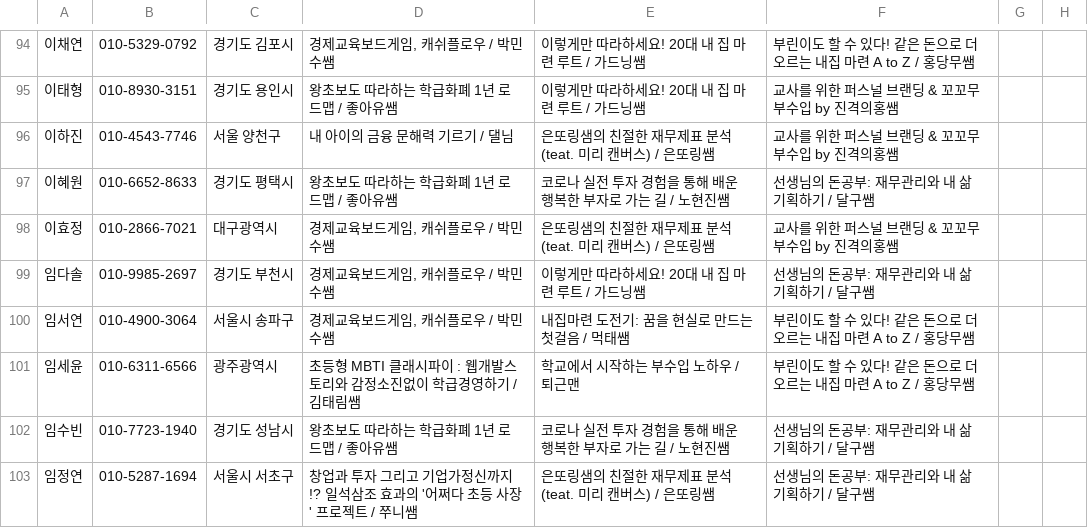
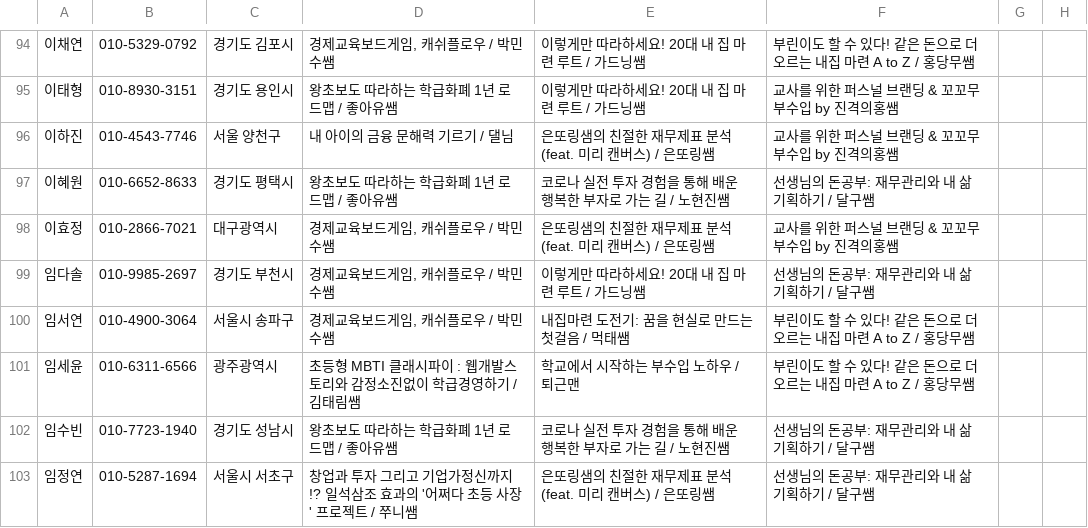
Before and after one commit to soave424/joysaem, a CSV file: csv/hidden_data.csv, drawn as a sheet; only a part is shown, gaps mark what is left out; the diff covers the shown part only.

```diff
--- a/csv/hidden_data.csv
+++ b/csv/hidden_data.csv
@@ -95,5 +95,5 @@
 이태형,010-8930-3151,경기도 용인시,왕초보도 따라하는 학급화폐 1년 로드맵 / 좋아유쌤,이렇게만 따라하세요! 20대 내 집 마련 루트 / 가드닝쌤,교사를 위한 퍼스널 브랜딩 & 꼬꼬무 부수입 by 진격의홍쌤,,
-이하진,010-4543-7746,서울 양천구,내 아이의 금융 문해력 기르기 / 댈님,은또링샘의 친절한 재무제표 분석 (teat. 미리 캔버스) / 은또링쌤,교사를 위한 퍼스널 브랜딩 & 꼬꼬무 부수입 by 진격의홍쌤,,
+이하진,010-4543-7746,서울 양천구,내 아이의 금융 문해력 기르기 / 댈님,은또링샘의 친절한 재무제표 분석 (feat. 미리 캔버스) / 은또링쌤,교사를 위한 퍼스널 브랜딩 & 꼬꼬무 부수입 by 진격의홍쌤,,
 이혜원,010-6652-8633,경기도 평택시,왕초보도 따라하는 학급화폐 1년 로드맵 / 좋아유쌤,코로나 실전 투자 경험을 통해 배운 행복한 부자로 가는 길 / 노현진쌤,선생님의 돈공부: 재무관리와 내 삶 기획하기 / 달구쌤,,
-이효정,010-2866-7021,대구광역시,"경제교육보드게임, 캐쉬플로우 / 박민수쌤",은또링샘의 친절한 재무제표 분석 (teat. 미리 캔버스) / 은또링쌤,교사를 위한 퍼스널 브랜딩 & 꼬꼬무 부수입 by 진격의홍쌤,,
+이효정,010-2866-7021,대구광역시,"경제교육보드게임, 캐쉬플로우 / 박민수쌤",은또링샘의 친절한 재무제표 분석 (feat. 미리 캔버스) / 은또링쌤,교사를 위한 퍼스널 브랜딩 & 꼬꼬무 부수입 by 진격의홍쌤,,
 임다솔,010-9985-2697,경기도 부천시,"경제교육보드게임, 캐쉬플로우 / 박민수쌤",이렇게만 따라하세요! 20대 내 집 마련 루트 / 가드닝쌤,선생님의 돈공부: 재무관리와 내 삶 기획하기 / 달구쌤,,
@@ -102,2 +102,2 @@
 임수빈,010-7723-1940,경기도 성남시,왕초보도 따라하는 학급화폐 1년 로드맵 / 좋아유쌤,코로나 실전 투자 경험을 통해 배운 행복한 부자로 가는 길 / 노현진쌤,선생님의 돈공부: 재무관리와 내 삶 기획하기 / 달구쌤,,
-임정연,010-5287-1694,서울시 서초구,창업과 투자 그리고 기업가정신까지!? 일석삼조 효과의 '어쩌다 초등 사장' 프로젝트 / 쭈니쌤,은또링샘의 친절한 재무제표 분석 (teat. 미리 캔버스) / 은또링쌤,선생님의 돈공부: 재무관리와 내 삶 기획하기 / 달구쌤,,
+임정연,010-5287-1694,서울시 서초구,창업과 투자 그리고 기업가정신까지!? 일석삼조 효과의 '어쩌다 초등 사장' 프로젝트 / 쭈니쌤,은또링샘의 친절한 재무제표 분석 (feat. 미리 캔버스) / 은또링쌤,선생님의 돈공부: 재무관리와 내 삶 기획하기 / 달구쌤,,
```
Also changed, not shown: 43 edited cells elsewhere in this file, 1 other file.
